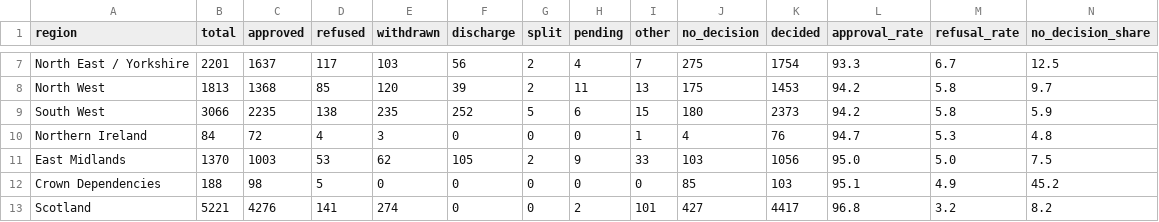
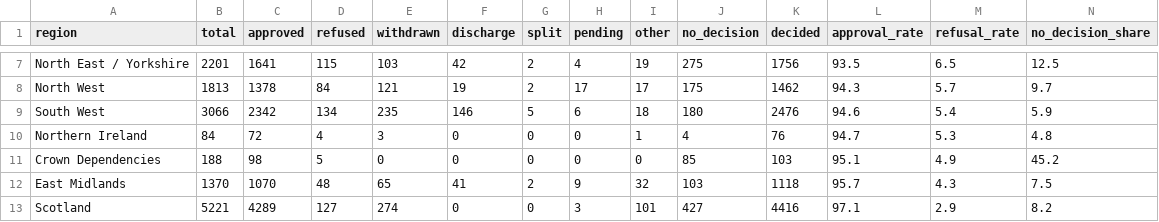
Before and after one commit to simonwisdom/heat-pump-planning-scraping, a CSV file: reports/heat-pump-decisions/by_region.csv, drawn as a sheet; only a part is shown, gaps mark what is left out; removed rows and columns are numbered as before the commit, all else as after; the diff covers the shown part only; the diff names each change by its address in the sheet, - before the commit and + after, or states it on an @@ line.

```diff
--- a/reports/heat-pump-decisions/by_region.csv
+++ b/reports/heat-pump-decisions/by_region.csv
-C7 (approved): 1637
+C7 (approved): 1641
-D7 (refused): 117
+D7 (refused): 115
-F7 (discharge): 56
+F7 (discharge): 42
-I7 (other): 7
+I7 (other): 19
-K7 (decided): 1754
+K7 (decided): 1756
-L7 (approval_rate): 93.3
+L7 (approval_rate): 93.5
-M7 (refusal_rate): 6.7
+M7 (refusal_rate): 6.5
-C8 (approved): 1368
+C8 (approved): 1378
-D8 (refused): 85
+D8 (refused): 84
-E8 (withdrawn): 120
+E8 (withdrawn): 121
-F8 (discharge): 39
+F8 (discharge): 19
-H8 (pending): 11
+H8 (pending): 17
-I8 (other): 13
+I8 (other): 17
-K8 (decided): 1453
+K8 (decided): 1462
-L8 (approval_rate): 94.2
+L8 (approval_rate): 94.3
-M8 (refusal_rate): 5.8
+M8 (refusal_rate): 5.7
-C9 (approved): 2235
+C9 (approved): 2342
-D9 (refused): 138
+D9 (refused): 134
-F9 (discharge): 252
+F9 (discharge): 146
-I9 (other): 15
+I9 (other): 18
-K9 (decided): 2373
+K9 (decided): 2476
-L9 (approval_rate): 94.2
+L9 (approval_rate): 94.6
-M9 (refusal_rate): 5.8
+M9 (refusal_rate): 5.4
-row 11: East Midlands | 1370 | 1003 | 53 | 62 | 105 | 2 | 9 | 33 | 103 | 1056 | 95.0 | 5.0 | 7.5
+row 12: East Midlands | 1370 | 1070 | 48 | 65 | 41 | 2 | 9 | 32 | 103 | 1118 | 95.7 | 4.3 | 7.5
-C13 (approved): 4276
+C13 (approved): 4289
-D13 (refused): 141
+D13 (refused): 127
-H13 (pending): 2
+H13 (pending): 3
-K13 (decided): 4417
+K13 (decided): 4416
-L13 (approval_rate): 96.8
+L13 (approval_rate): 97.1
-M13 (refusal_rate): 3.2
+M13 (refusal_rate): 2.9
```
Also changed, not shown: 1 added row, 1 removed row and 27 edited cells elsewhere in this file, reports/heat-pump-decisions/by_application_type.csv, reports/heat-pump-decisions/by_council.csv, 9 other files.
